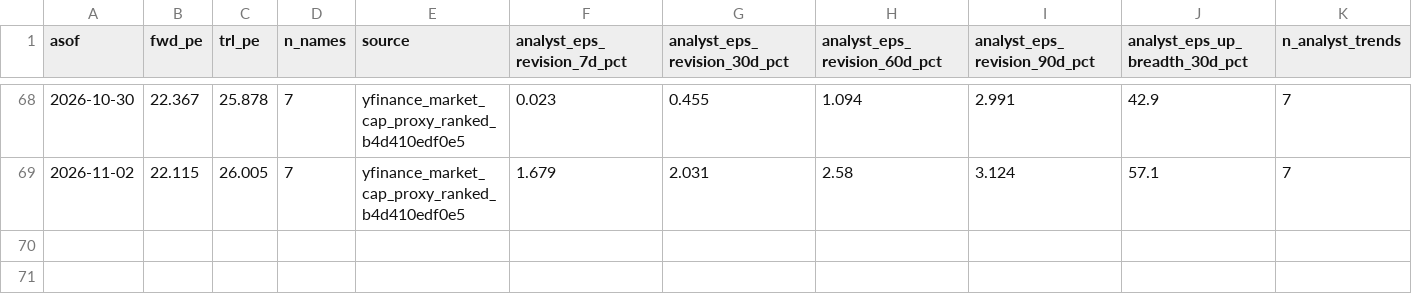
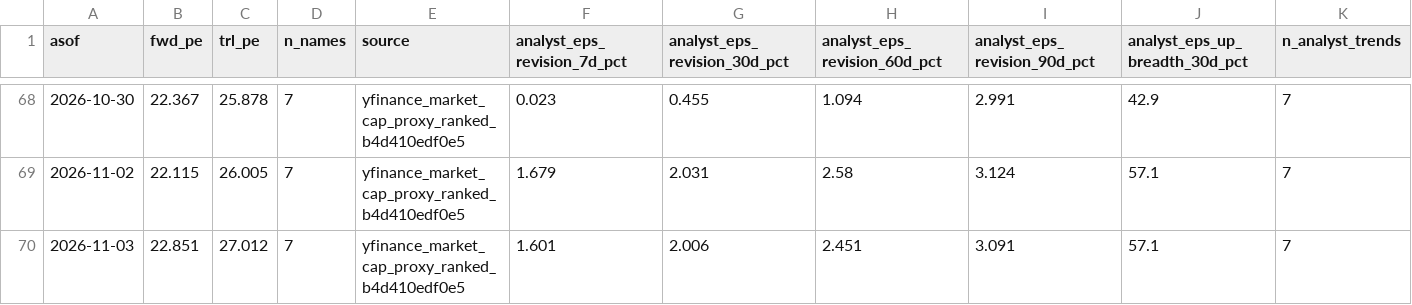
Before and after one commit to jsmc0818/reality-sentiment-engine, a CSV file: data/eps_history_mag7.csv, drawn as a sheet; only a part is shown, gaps mark what is left out; rows hold the shown columns only; the diff names each change by its address in the sheet, - before the commit and + after, or states it on an @@ line.

```diff
--- a/data/eps_history_mag7.csv
+++ b/data/eps_history_mag7.csv
+row 70: 2026-11-03 | 22.851 | 27.012 | 7 | yfinance_market_cap_proxy_ranked_b4d410edf0e5 | 1.601 | 2.006 | 2.451 | 3.091 | 57.1 | 7
```
Also changed, not shown: data/eps_history_ndx100.csv, data/eps_history_sp500.csv, 7 other files.
